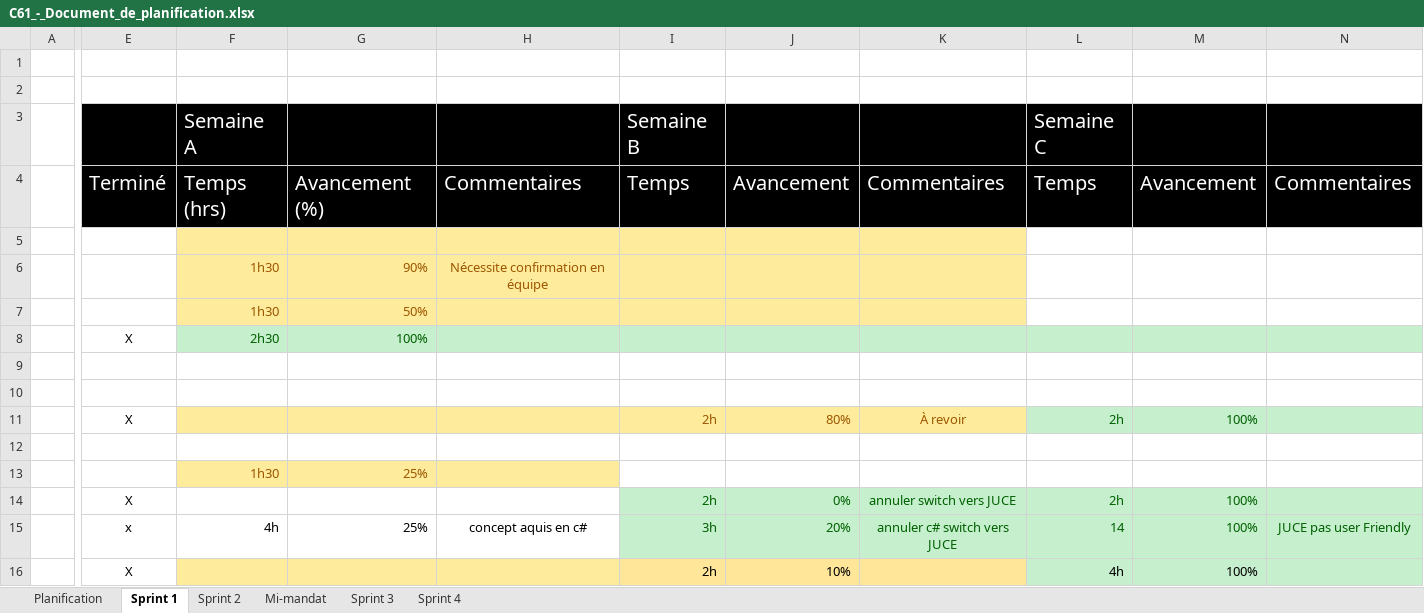
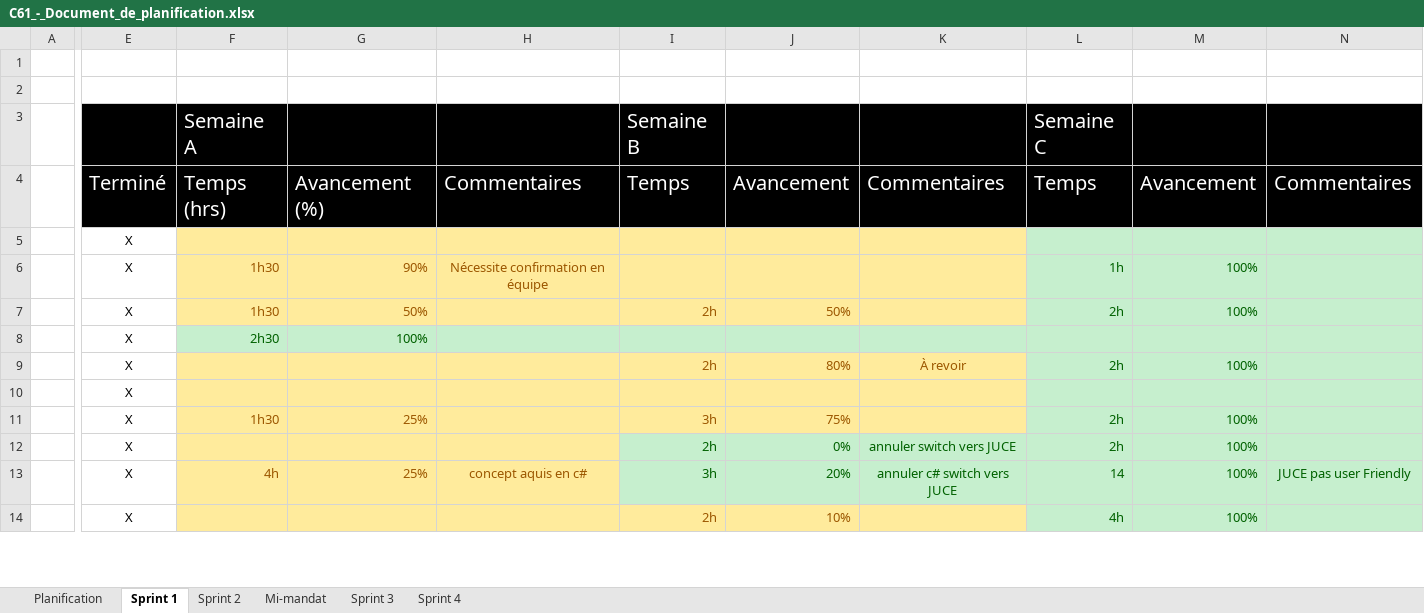
Before and after one commit to Cemecla/Acoustic-Tracing, an Excel workbook: doc/C61_-_Document_de_planification.xlsx, sheet Sprint 1, drawn as a sheet; only a part is shown, gaps mark what is left out; values as stored, in another font and other column widths than the file's, no borders; conditional formats not drawn; removed rows and columns are numbered as before the commit, all else as after; rows hold the shown columns only; the diff covers the shown part only; the diff names each change by its address in the sheet, - before the commit and + after, or states it on an @@ line.

```diff
--- a/doc/C61_-_Document_de_planification.xlsx (sheet Sprint 1)
+++ b/doc/C61_-_Document_de_planification.xlsx (sheet Sprint 1)
-E5:E6: (empty)
+E5:E6: X
-L5:N6 fill: none
+L5:N6 fill: #C6EFCE
-L6: (empty)
+L6: 1h
-M6: (empty)
+M6: 100%
-row 7:  |  | 1h30 | 50%
+row 7:  | X | 1h30 | 50% |  | 2h | 50% |  | 2h | 100%
-row 9: (empty)
-row 10: (empty)
-E10: (empty)
+E10: X
-F10:K10 fill: none
+F10:K10 fill: #FFEB9C
-L10:N10 fill: none
+L10:N10 fill: #C6EFCE
-row 13:  |  | 1h30 | 25%
+row 11:  | X | 1h30 | 25% |  | 3h | 75% |  | 2h | 100%
-F12:H13 fill: none
+F12:H13 fill: #FFEB9C
-E13: x
+E13: X
-F13:H13 text colour: black
+F13:H13 text colour: #9C5700
-I14:J14 text colour: black
+I14:J14 text colour: #9C5700
-L14:M14 text colour: black
+L14:M14 text colour: #006100
```
Also changed, not shown: 1 removed row, 9 edited cells and cell formats elsewhere in this sheet, 13 other files.
